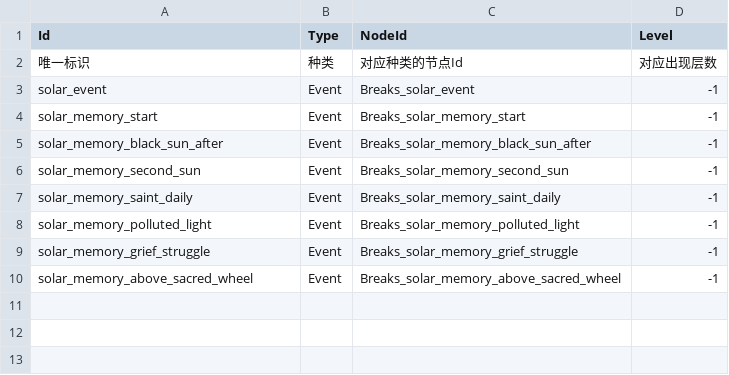
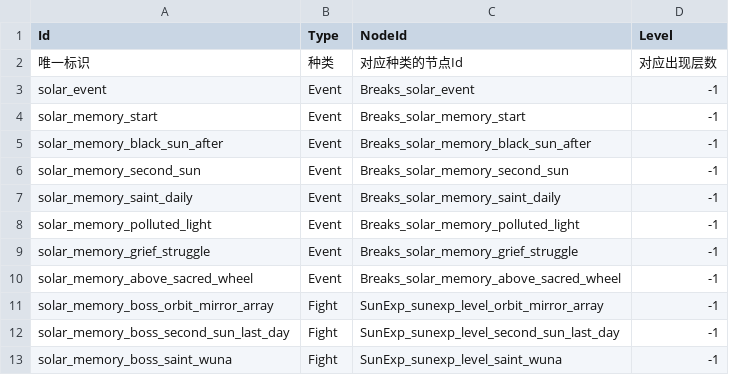
Before and after one commit to AuraKaliya/apocalyptic-journey-mod-SunExp, a CSV file: SunExp/Data/Map/sunexp.csv, drawn as a sheet.

```diff
--- a/SunExp/Data/Map/sunexp.csv
+++ b/SunExp/Data/Map/sunexp.csv
@@ -10 +10,4 @@ solar_memory_grief_struggle,Event,Breaks_solar_memory_grief_struggle,-1
 solar_memory_above_sacred_wheel,Event,Breaks_solar_memory_above_sacred_wheel,-1
+solar_memory_boss_orbit_mirror_array,Fight,SunExp_sunexp_level_orbit_mirror_array,-1
+solar_memory_boss_second_sun_last_day,Fight,SunExp_sunexp_level_second_sun_last_day,-1
+solar_memory_boss_saint_wuna,Fight,SunExp_sunexp_level_saint_wuna,-1
```
Also changed, not shown: SunExp/Data/EventList/sunexp.csv, SunExp/Text/EventList/sunexp.csv, 16 other files.
